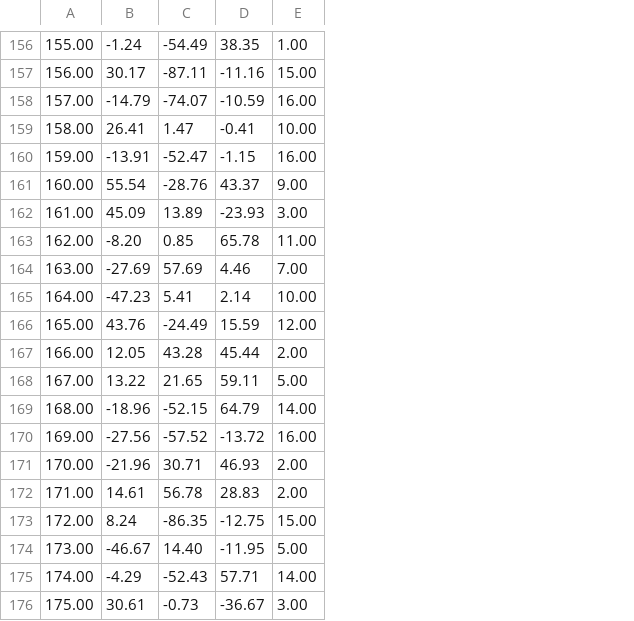
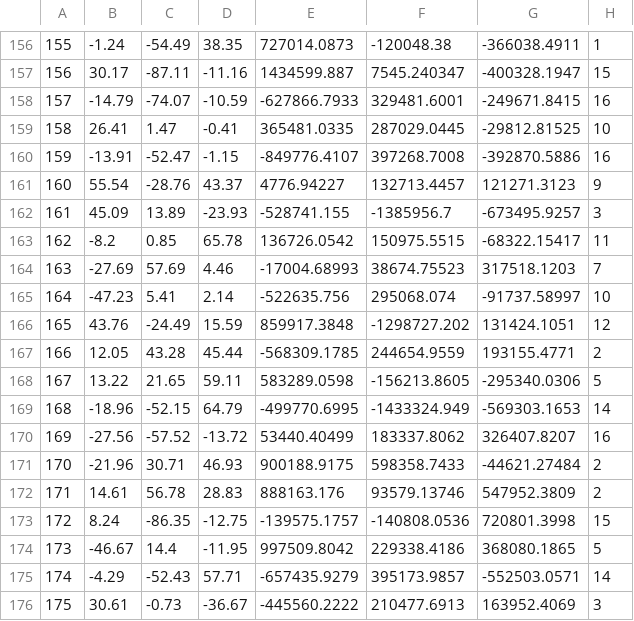
Before and after one commit to johnsonjonaris/BRAINtrinsic, a CSV file: data/Demo2/topologyfemale.csv, drawn as a sheet; only a part is shown, gaps mark what is left out; removed rows and columns are numbered as before the commit, all else as after; the diff covers the shown part only; the diff names each change by its address in the sheet, - before the commit and + after, or states it on an @@ line.

```diff
--- a/data/Demo2/topologyfemale.csv
+++ b/data/Demo2/topologyfemale.csv
-column A, rows 156-176: 155.00 | 156.00 | 157.00 | 158.00 | 159.00 | 160.00 | 161.00 | 162.00 | 163.00 | 164.00 | 165.00 | 166.00 | 167.00 | 168.00 | 169.00 | 170.00 | 171.00 | 172.00 | 173.00 | 174.00 | 175.00
+column A, rows 156-176: 155 | 156 | 157 | 158 | 159 | 160 | 161 | 162 | 163 | 164 | 165 | 166 | 167 | 168 | 169 | 170 | 171 | 172 | 173 | 174 | 175
-column E, rows 156-176: 1.00 | 15.00 | 16.00 | 10.00 | 16.00 | 9.00 | 3.00 | 11.00 | 7.00 | 10.00 | 12.00 | 2.00 | 5.00 | 14.00 | 16.00 | 2.00 | 2.00 | 15.00 | 5.00 | 14.00 | 3.00
+column E, rows 156-176: 727014.0873 | 1434599.887 | -627866.7933 | 365481.0335 | -849776.4107 | 4776.94227 | -528741.155 | 136726.0542 | -17004.68993 | -522635.756 | 859917.3848 | -568309.1785 | 583289.0598 | -499770.6995 | 53440.40499 | 900188.9175 | 888163.176 | -139575.1757 | 997509.8042 | -657435.9279 | -445560.2222
+column F, rows 156-176: -120048.38 | 7545.240347 | 329481.6001 | 287029.0445 | 397268.7008 | 132713.4457 | -1385956.7 | 150975.5515 | 38674.75523 | 295068.074 | -1298727.202 | 244654.9559 | -156213.8605 | -1433324.949 | 183337.8062 | 598358.7433 | 93579.13746 | -140808.0536 | 229338.4186 | 395173.9857 | 210477.6913
+column G, rows 156-176: -366038.4911 | -400328.1947 | -249671.8415 | -29812.81525 | -392870.5886 | 121271.3123 | -673495.9257 | -68322.15417 | 317518.1203 | -91737.58997 | 131424.1051 | 193155.4771 | -295340.0306 | -569303.1653 | 326407.8207 | -44621.27484 | 547952.3809 | 720801.3998 | 368080.1865 | -552503.0571 | 163952.4069
+column H, rows 156-176: 1 | 15 | 16 | 10 | 16 | 9 | 3 | 11 | 7 | 10 | 12 | 2 | 5 | 14 | 16 | 2 | 2 | 15 | 5 | 14 | 3
-B163: -8.20
+B163: -8.2
-C174: 14.40
+C174: 14.4
```
Also changed, not shown: 4 added rows, 4 removed rows and 38 edited cells elsewhere in this file, data/Demo2/topologymale.csv.
